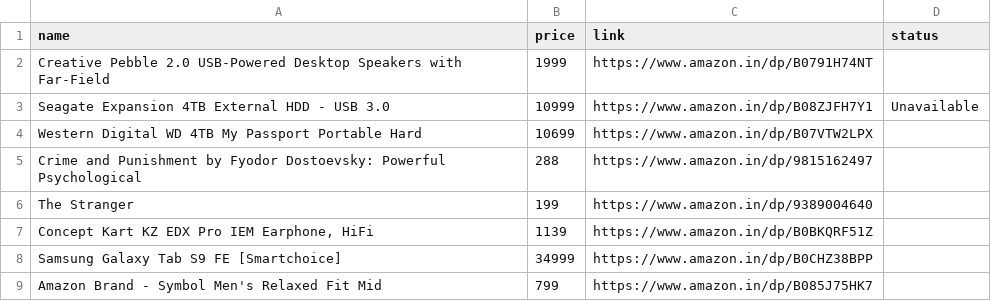
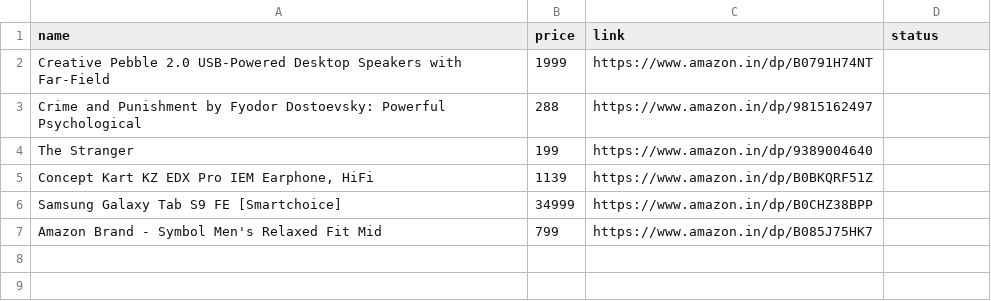
Before and after one commit to tonydavidx/Amazkart, a CSV file: products.csv, drawn as a sheet.

```diff
--- a/products.csv
+++ b/products.csv
@@ -2,4 +2,2 @@ name,price,link,status
 Creative Pebble 2.0 USB-Powered Desktop Speakers with Far-Field,1999,https://www.amazon.in/dp/B0791H74NT,
-Seagate Expansion 4TB External HDD - USB 3.0,10999,https://www.amazon.in/dp/B08ZJFH7Y1,Unavailable
-Western Digital WD 4TB My Passport Portable Hard,10699,https://www.amazon.in/dp/B07VTW2LPX,
 Crime and Punishment by Fyodor Dostoevsky: Powerful Psychological,288,https://www.amazon.in/dp/9815162497,
```
Also changed, not shown: data/B0791H74NT.csv, data/B094R15DYV.csv, 11 other files.
